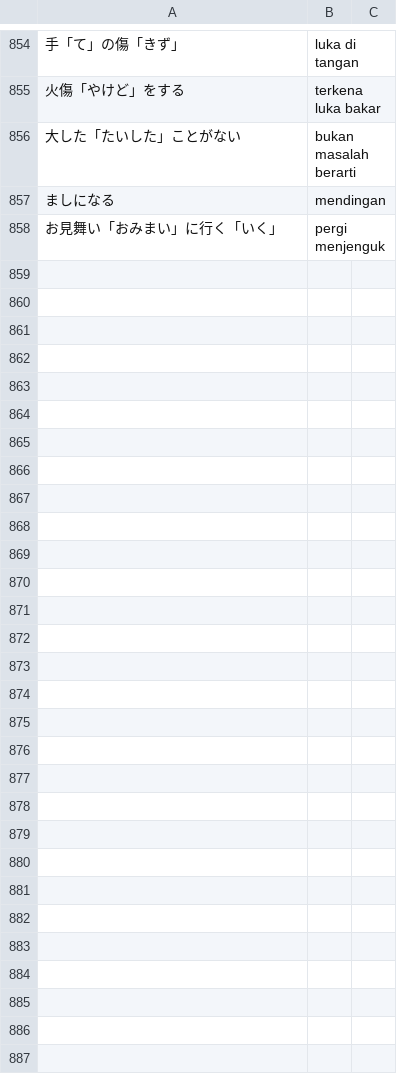
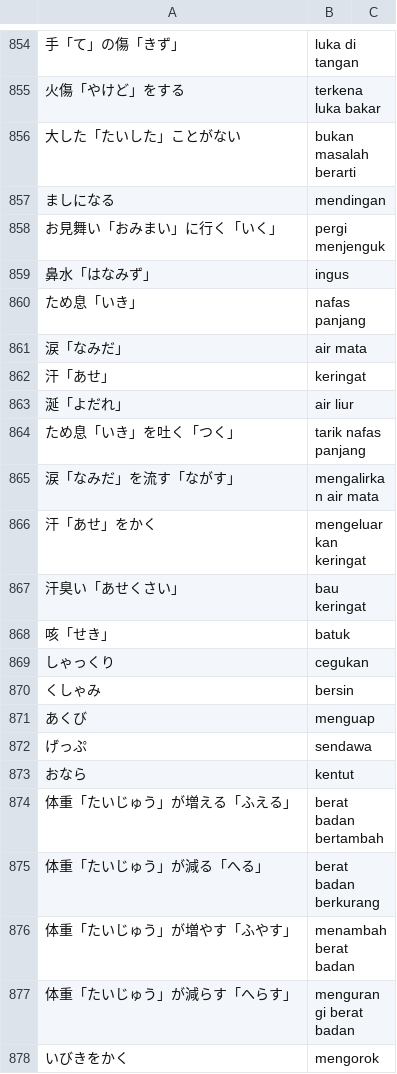
Before and after one commit to moemoe89/simple-quizify, a CSV file: muzukashii-nihongo-n3-kosakata-jp-to-id.csv, drawn as a sheet; only a part is shown, gaps mark what is left out; the diff covers the shown part only; the diff names each change by its address in the sheet, - before the commit and + after, or states it on an @@ line.

Commit message:
feat: add muzukashii nihongo N3 vocabulary day 29+30

```diff
--- a/muzukashii-nihongo-n3-kosakata-jp-to-id.csv
+++ b/muzukashii-nihongo-n3-kosakata-jp-to-id.csv
+row 859: 鼻水「はなみず」 | ingus
+row 860: ため息「いき」 | nafas panjang
+row 861: 涙「なみだ」 | air mata
+row 862: 汗「あせ」 | keringat
+row 863: 涎「よだれ」 | air liur
+row 864: ため息「いき」を吐く「つく」 | tarik nafas panjang
+row 865: 涙「なみだ」を流す「ながす」 | mengalirkan air mata
+row 866: 汗「あせ」をかく | mengeluarkan keringat
+row 867: 汗臭い「あせくさい」 | bau keringat
+row 868: 咳「せき」 | batuk
+row 869: しゃっくり | cegukan
+row 870: くしゃみ | bersin
+row 871: あくび | menguap
+row 872: げっぷ | sendawa
+row 873: おなら | kentut
+row 874: 体重「たいじゅう」が増える「ふえる」 | berat badan bertambah
+row 875: 体重「たいじゅう」が減る「へる」 | berat badan berkurang
+row 876: 体重「たいじゅう」が増やす「ふやす」 | menambah berat badan
+row 877: 体重「たいじゅう」が減らす「へらす」 | mengurangi berat badan
+row 878: いびきをかく | mengorok
```
Also changed, not shown: 17 added rows elsewhere in this file.
